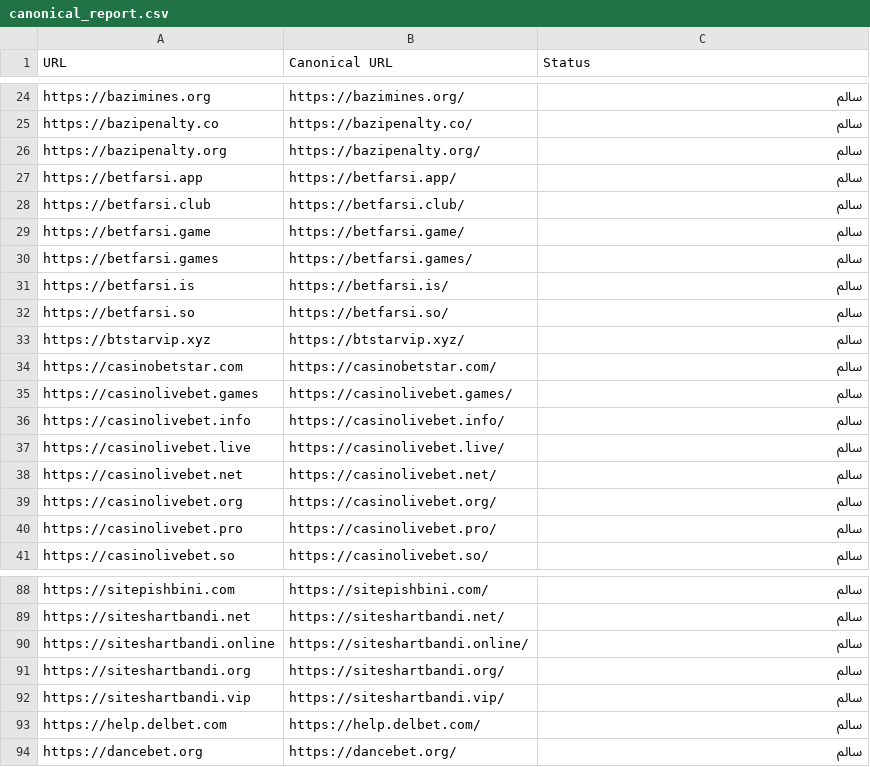
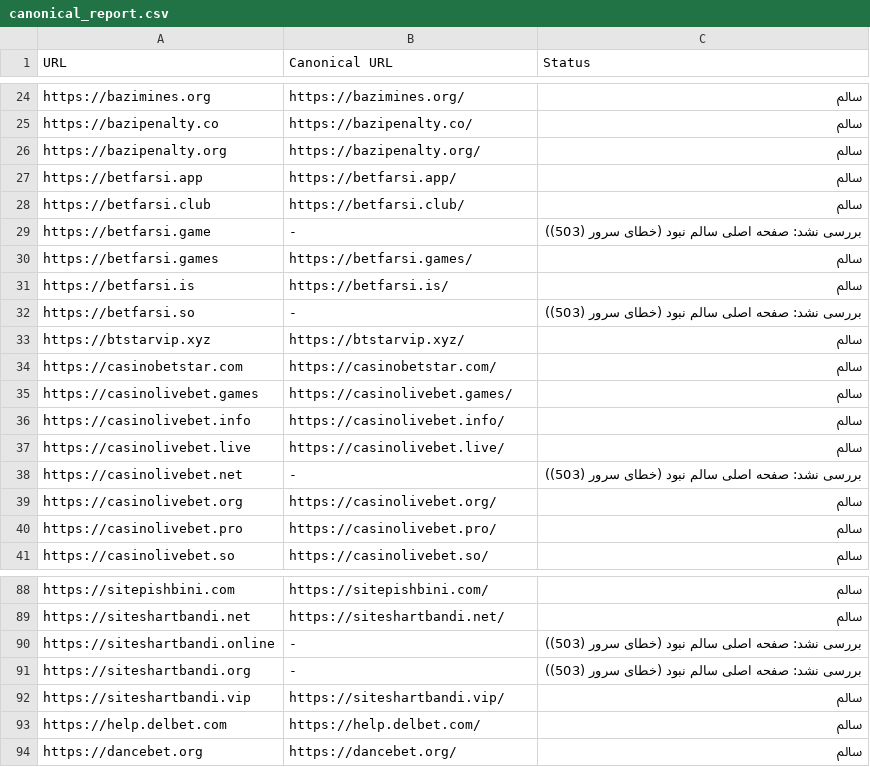
Before and after one commit to condev-dev/QA-Audit, a CSV file: reports/canonical_report.csv, drawn as a sheet; only a part is shown, gaps mark what is left out.

```diff
--- a/reports/canonical_report.csv
+++ b/reports/canonical_report.csv
@@ -28,6 +28,6 @@ https://betfarsi.app,https://betfarsi.app/,سالم
 https://betfarsi.club,https://betfarsi.club/,سالم
-https://betfarsi.game,https://betfarsi.game/,سالم
+https://betfarsi.game,-,بررسی نشد: صفحه اصلی سالم نبود (خطای سرور (503))
 https://betfarsi.games,https://betfarsi.games/,سالم
 https://betfarsi.is,https://betfarsi.is/,سالم
-https://betfarsi.so,https://betfarsi.so/,سالم
+https://betfarsi.so,-,بررسی نشد: صفحه اصلی سالم نبود (خطای سرور (503))
 https://btstarvip.xyz,https://btstarvip.xyz/,سالم
@@ -37,3 +37,3 @@ https://casinolivebet.info,https://casinolivebet.info/,سالم
 https://casinolivebet.live,https://casinolivebet.live/,سالم
-https://casinolivebet.net,https://casinolivebet.net/,سالم
+https://casinolivebet.net,-,بررسی نشد: صفحه اصلی سالم نبود (خطای سرور (503))
 https://casinolivebet.org,https://casinolivebet.org/,سالم
@@ -89,4 +89,4 @@ https://sitepishbini.com,https://sitepishbini.com/,سالم
 https://siteshartbandi.net,https://siteshartbandi.net/,سالم
-https://siteshartbandi.online,https://siteshartbandi.online/,سالم
-https://siteshartbandi.org,https://siteshartbandi.org/,سالم
+https://siteshartbandi.online,-,بررسی نشد: صفحه اصلی سالم نبود (خطای سرور (503))
+https://siteshartbandi.org,-,بررسی نشد: صفحه اصلی سالم نبود (خطای سرور (503))
 https://siteshartbandi.vip,https://siteshartbandi.vip/,سالم
```
Also changed, not shown: reports/description_report.csv, reports/health_report.csv, 10 other files.
